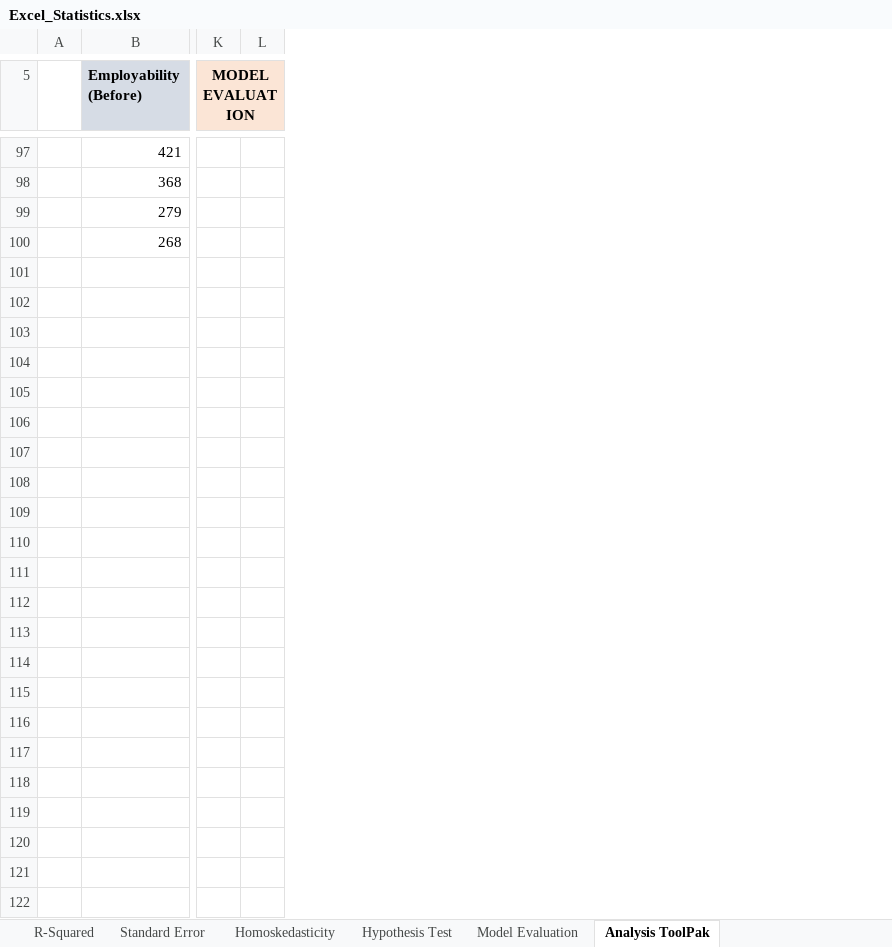
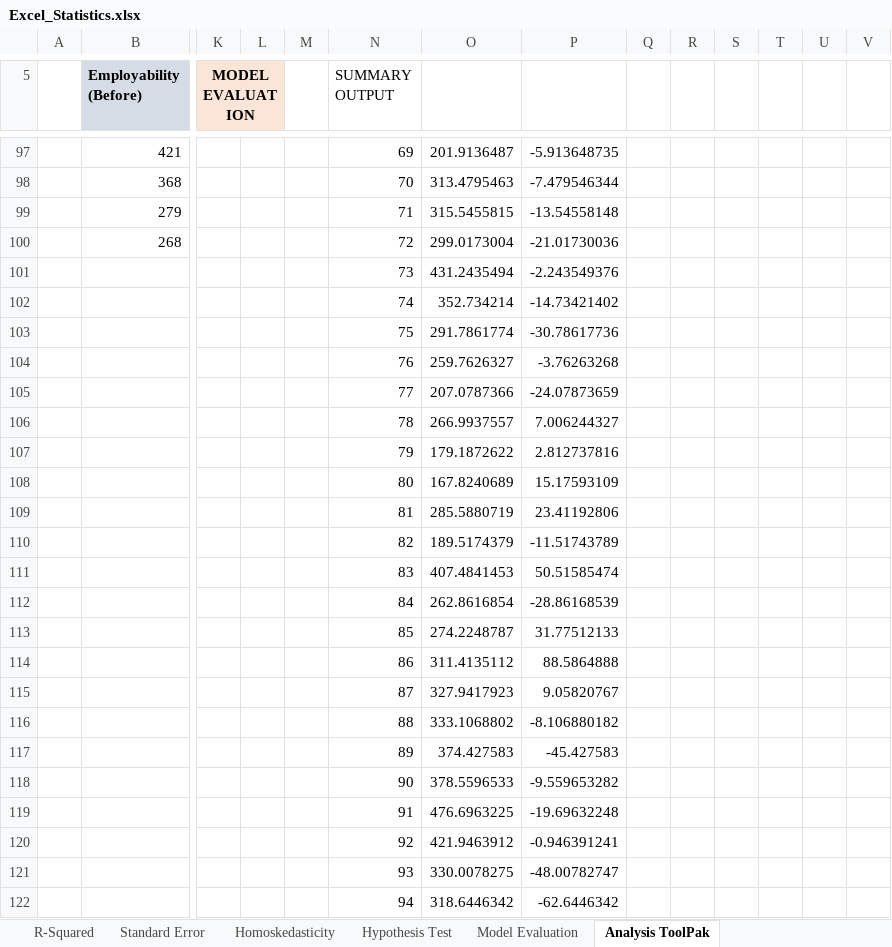
Before and after one commit to jorgeluissoto/Maven_Analytics_course, an Excel workbook: Excel/Statistics for Data Analysis/StatisticsforDataAnalysis-221118-112009/Excel_Statistics.xlsx, sheet Analysis ToolPak, drawn as a sheet; only a part is shown, gaps mark what is left out; values as stored, in another font and other column widths than the file's, no borders; charts and pictures not drawn; rows hold the shown columns only; the diff names each change by its address in the sheet, - before the commit and + after, or states it on an @@ line.

Commit message:
completed making predictions with regression analysis

```diff
--- a/Excel/Statistics for Data Analysis/StatisticsforDataAnalysis-221118-112009/Excel_Statistics.xlsx (sheet Analysis ToolPak)
+++ b/Excel/Statistics for Data Analysis/StatisticsforDataAnalysis-221118-112009/Excel_Statistics.xlsx (sheet Analysis ToolPak)
+column M, empty
+column N (SUMMARY OUTPUT), rows 97-100: 69 | 70 | 71 | 72
+column O, rows 97-100: 201.9136487 | 313.4795463 | 315.5455815 | 299.0173004
+column P, rows 97-100: -5.913648735 | -7.479546344 | -13.54558148 | -21.01730036
+column Q, empty
+column R, empty
+column S, empty
+column T, empty
+column U, empty
+column V, empty
+row 101:  |  |  |  |  | 73 | 431.2435494 | -2.243549376
+row 102:  |  |  |  |  | 74 | 352.734214 | -14.73421402
+row 103:  |  |  |  |  | 75 | 291.7861774 | -30.78617736
+row 104:  |  |  |  |  | 76 | 259.7626327 | -3.76263268
+row 105:  |  |  |  |  | 77 | 207.0787366 | -24.07873659
+row 106:  |  |  |  |  | 78 | 266.9937557 | 7.006244327
+row 107:  |  |  |  |  | 79 | 179.1872622 | 2.812737816
+row 108:  |  |  |  |  | 80 | 167.8240689 | 15.17593109
+row 109:  |  |  |  |  | 81 | 285.5880719 | 23.41192806
+row 110:  |  |  |  |  | 82 | 189.5174379 | -11.51743789
+row 111:  |  |  |  |  | 83 | 407.4841453 | 50.51585474
+row 112:  |  |  |  |  | 84 | 262.8616854 | -28.86168539
+row 113:  |  |  |  |  | 85 | 274.2248787 | 31.77512133
+row 114:  |  |  |  |  | 86 | 311.4135112 | 88.5864888
+row 115:  |  |  |  |  | 87 | 327.9417923 | 9.05820767
+row 116:  |  |  |  |  | 88 | 333.1068802 | -8.106880182
+row 117:  |  |  |  |  | 89 | 374.427583 | -45.427583
+row 118:  |  |  |  |  | 90 | 378.5596533 | -9.559653282
+row 119:  |  |  |  |  | 91 | 476.6963225 | -19.69632248
+row 120:  |  |  |  |  | 92 | 421.9463912 | -0.946391241
+row 121:  |  |  |  |  | 93 | 330.0078275 | -48.00782747
+row 122:  |  |  |  |  | 94 | 318.6446342 | -62.6446342
```
Also changed, not shown: sheet Multiple Linear Regression, sheet Model Evaluation, sheet Hypothesis Test, charts or pictures, 46 other files.
